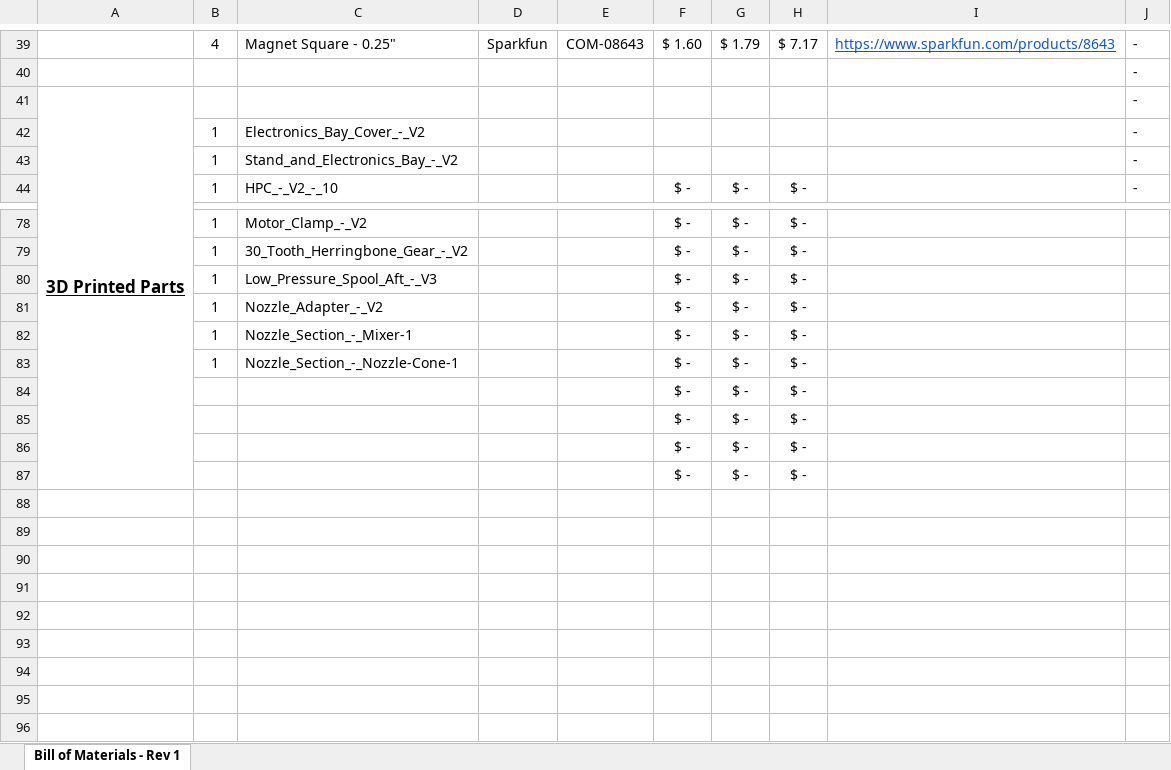
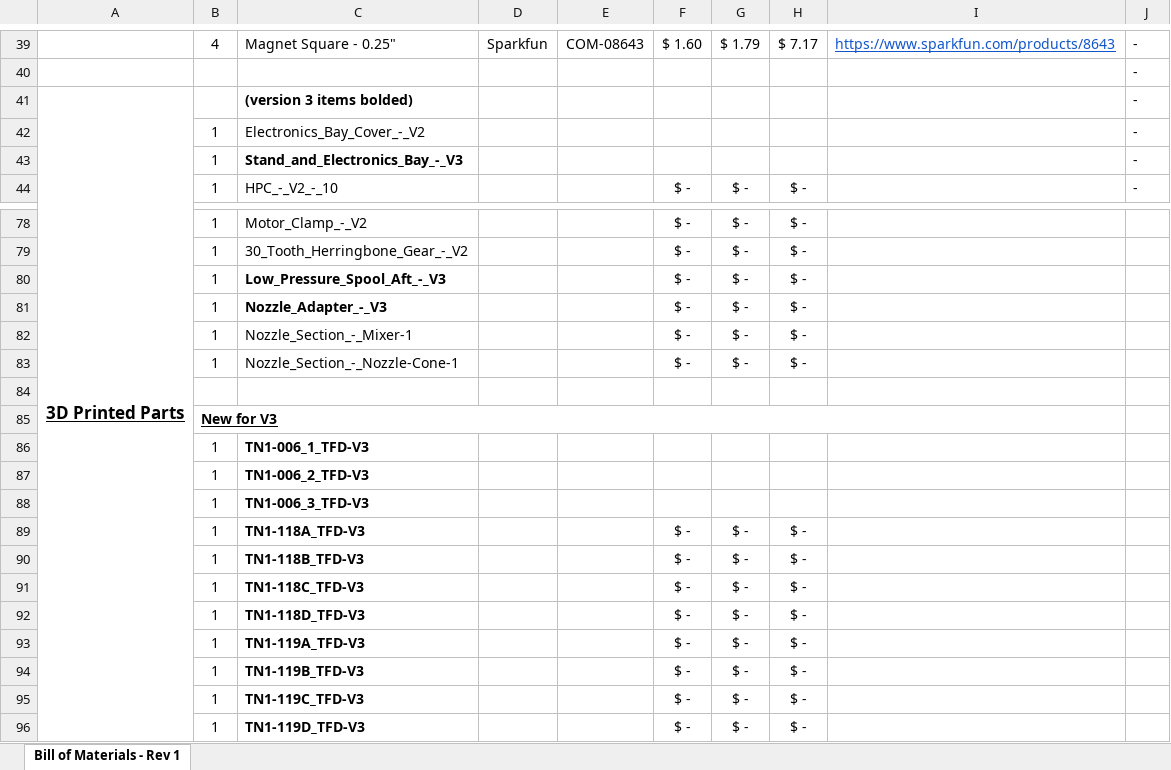
Before and after one commit to nairck/TurbofanDriver, an Excel workbook: TurbofanDriver - V3 Bill of Materials.xlsx, sheet Bill of Materials - Rev 1, drawn as a sheet; only a part is shown, gaps mark what is left out; values as stored, in another font and other column widths than the file's, no borders; conditional formats not drawn; addresses are those after the commit; the diff covers the shown part only; the diff names each change by its address in the sheet, - before the commit and + after, or states it on an @@ line.

Commit message:
Add files via upload

```diff
--- a/TurbofanDriver - V3 Bill of Materials.xlsx (sheet Bill of Materials - Rev 1)
+++ b/TurbofanDriver - V3 Bill of Materials.xlsx (sheet Bill of Materials - Rev 1)
-C41: (empty)
+C41: (version 3 items bolded)
-C43: Stand_and_Electronics_Bay_-_V2
+C43: Stand_and_Electronics_Bay_-_V3
-C43 bold: off
+C43 bold: on
-C80:C81 bold: off
+C80:C81 bold: on
-C81: Nozzle_Adapter_-_V2
+C81: Nozzle_Adapter_-_V3
+row 84: (empty)
+row 85:  | New for V3
+row 86:  | 1 | TN1-006_1_TFD-V3
+row 87:  | 1 | TN1-006_2_TFD-V3
+row 88:  | 1 | TN1-006_3_TFD-V3
-B89:B92: (empty)
+B89:B92: 1
-C89: (empty)
+C89: TN1-118A_TFD-V3
-C90: (empty)
+C90: TN1-118B_TFD-V3
-C91: (empty)
+C91: TN1-118C_TFD-V3
-C92: (empty)
+C92: TN1-118D_TFD-V3
+row 93:  | 1 | TN1-119A_TFD-V3 |  |  | $ - | $ - | $ -
+row 94:  | 1 | TN1-119B_TFD-V3 |  |  | $ - | $ - | $ -
+row 95:  | 1 | TN1-119C_TFD-V3 |  |  | $ - | $ - | $ -
+row 96:  | 1 | TN1-119D_TFD-V3 |  |  | $ - | $ - | $ -
```
Also changed, not shown: 1 edited cell and cell formats elsewhere in this sheet, formulas that keep their value.
